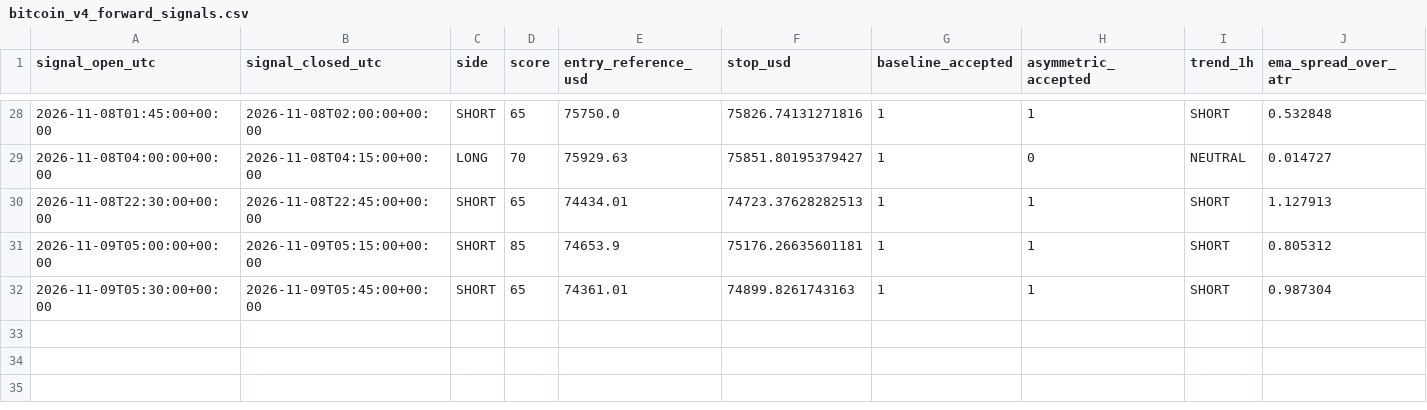
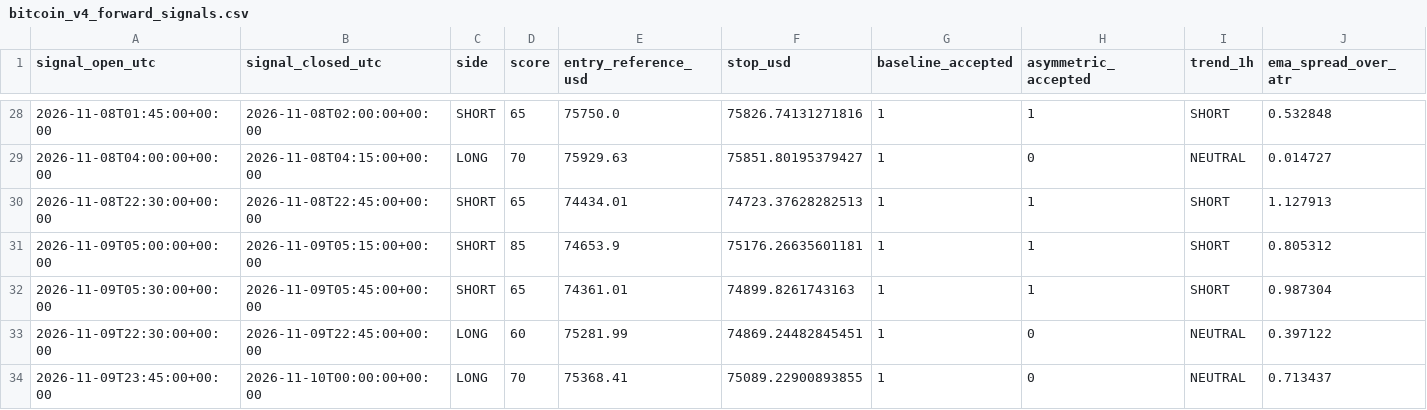
Before and after one commit to ReneGold/bitcoin-signal-bot, a CSV file: bitcoin_v4_forward_signals.csv, drawn as a sheet; only a part is shown, gaps mark what is left out; rows hold the shown columns only; the diff names each change by its address in the sheet, - before the commit and + after, or states it on an @@ line.

```diff
--- a/bitcoin_v4_forward_signals.csv
+++ b/bitcoin_v4_forward_signals.csv
+row 33: 2026-11-09T22:30:00+00:00 | 2026-11-09T22:45:00+00:00 | LONG | 60 | 75281.99 | 74869.24482845451 | 1 | 0 | NEUTRAL | 0.397122
+row 34: 2026-11-09T23:45:00+00:00 | 2026-11-10T00:00:00+00:00 | LONG | 70 | 75368.41 | 75089.22900893855 | 1 | 0 | NEUTRAL | 0.713437
```
Also changed, not shown: bitcoin_v4_paper_trades.csv.
